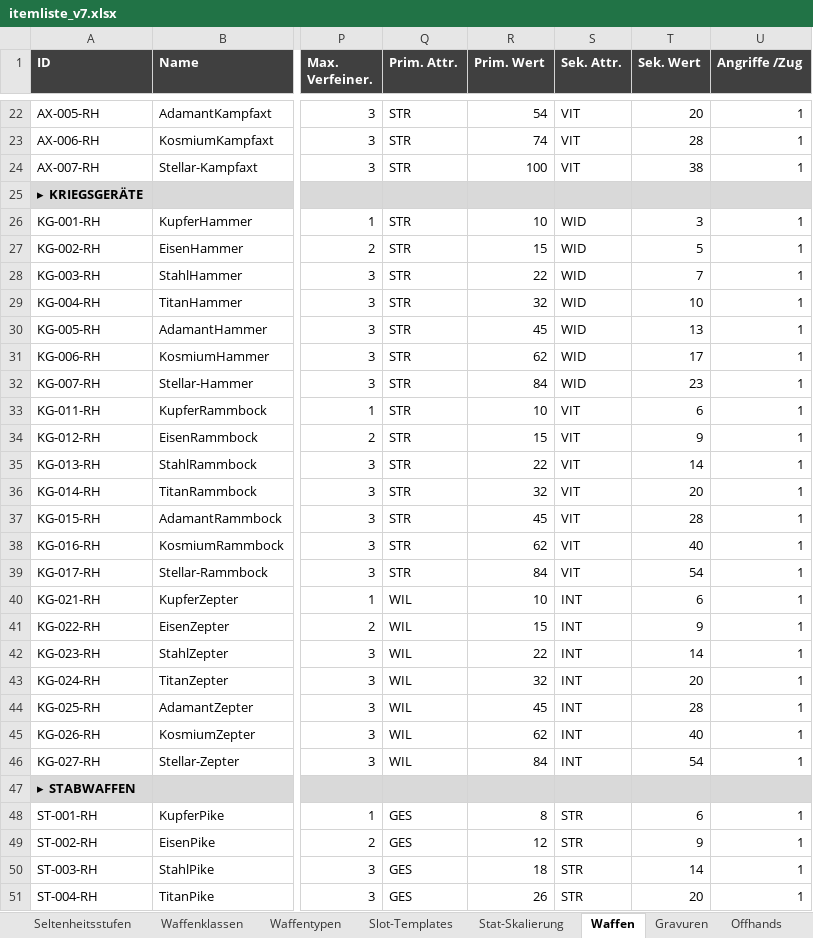
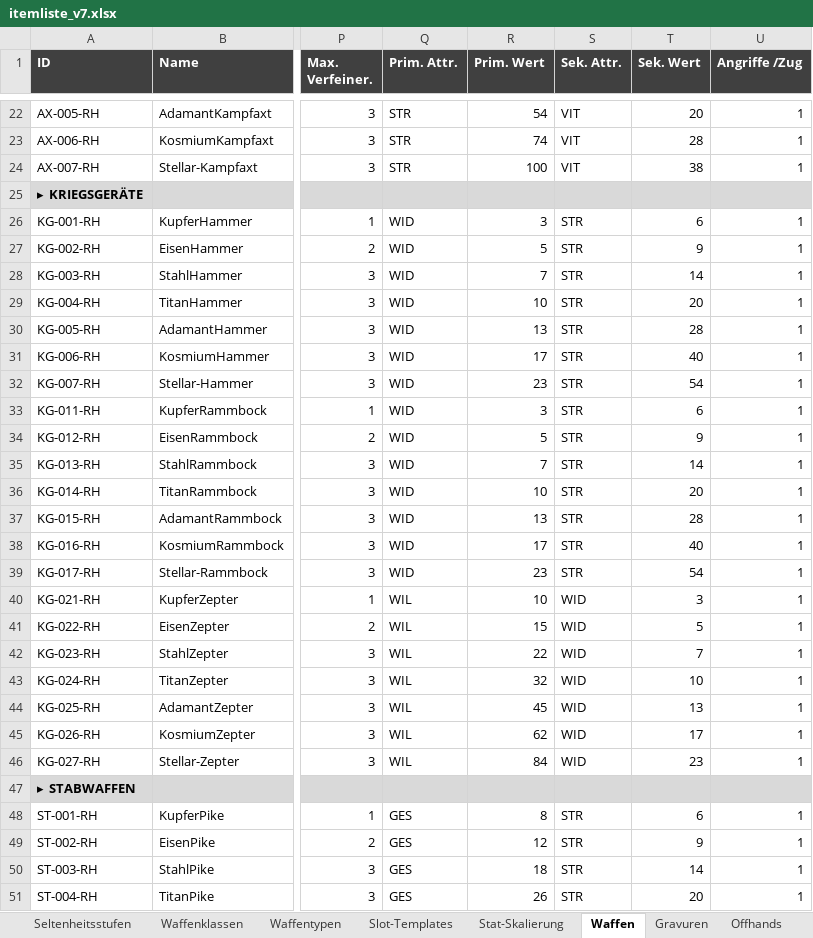
Before and after one commit to Longuspong/Axiom, an Excel workbook: data/itemliste_v7.xlsx, sheet Waffen, drawn as a sheet; only a part is shown, gaps mark what is left out; values as stored, in another font and other column widths than the file's, no borders; the diff names each change by its address in the sheet, - before the commit and + after, or states it on an @@ line.

```diff
--- a/data/itemliste_v7.xlsx (sheet Waffen)
+++ b/data/itemliste_v7.xlsx (sheet Waffen)
-Q26:Q39 (Prim. Attr.): STR
+Q26:Q39 (Prim. Attr.): WID
-R26 (Prim. Wert): 10
+R26 (Prim. Wert): 3
-S26:S32 (Sek. Attr.): WID
+S26:S32 (Sek. Attr.): STR
-T26 (Sek. Wert): 3
+T26 (Sek. Wert): 6
-R27 (Prim. Wert): 15
+R27 (Prim. Wert): 5
-T27 (Sek. Wert): 5
+T27 (Sek. Wert): 9
-R28 (Prim. Wert): 22
+R28 (Prim. Wert): 7
-T28 (Sek. Wert): 7
+T28 (Sek. Wert): 14
-R29 (Prim. Wert): 32
+R29 (Prim. Wert): 10
-T29 (Sek. Wert): 10
+T29 (Sek. Wert): 20
-R30 (Prim. Wert): 45
+R30 (Prim. Wert): 13
-T30 (Sek. Wert): 13
+T30 (Sek. Wert): 28
-R31 (Prim. Wert): 62
+R31 (Prim. Wert): 17
-T31 (Sek. Wert): 17
+T31 (Sek. Wert): 40
-R32 (Prim. Wert): 84
+R32 (Prim. Wert): 23
-T32 (Sek. Wert): 23
+T32 (Sek. Wert): 54
-R33 (Prim. Wert): 10
+R33 (Prim. Wert): 3
-S33:S39 (Sek. Attr.): VIT
+S33:S39 (Sek. Attr.): STR
-R34 (Prim. Wert): 15
+R34 (Prim. Wert): 5
-R35 (Prim. Wert): 22
+R35 (Prim. Wert): 7
-R36 (Prim. Wert): 32
+R36 (Prim. Wert): 10
-R37 (Prim. Wert): 45
+R37 (Prim. Wert): 13
-R38 (Prim. Wert): 62
+R38 (Prim. Wert): 17
-R39 (Prim. Wert): 84
+R39 (Prim. Wert): 23
-S40:S46 (Sek. Attr.): INT
+S40:S46 (Sek. Attr.): WID
-T40 (Sek. Wert): 6
+T40 (Sek. Wert): 3
-T41 (Sek. Wert): 9
+T41 (Sek. Wert): 5
-T42 (Sek. Wert): 14
+T42 (Sek. Wert): 7
-T43 (Sek. Wert): 20
+T43 (Sek. Wert): 10
-T44 (Sek. Wert): 28
+T44 (Sek. Wert): 13
-T45 (Sek. Wert): 40
+T45 (Sek. Wert): 17
-T46 (Sek. Wert): 54
+T46 (Sek. Wert): 23
```
Also changed, not shown: sheet Stat-Skalierung, sheet Waffentypen, 3 other files.
